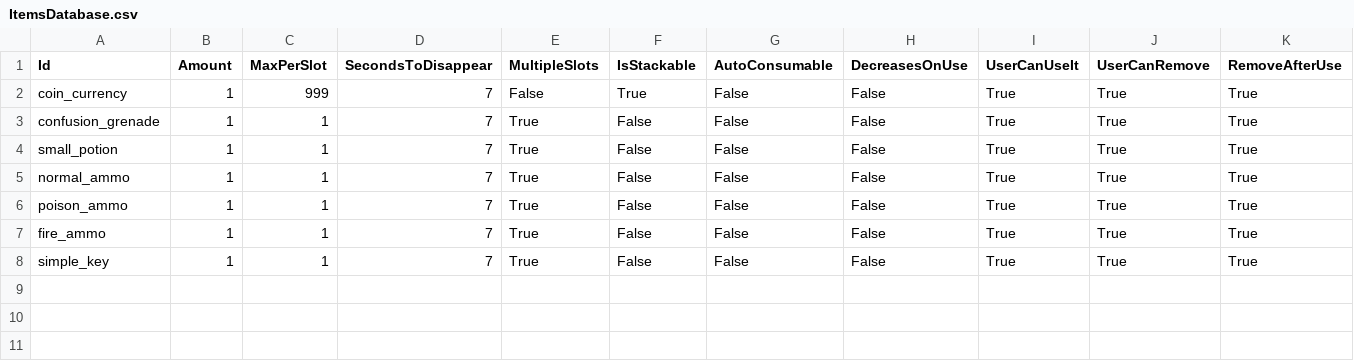
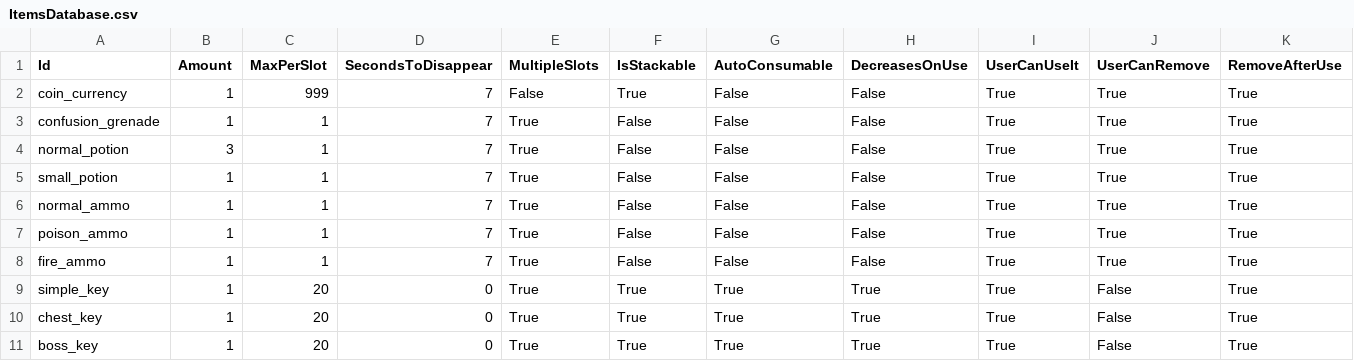
Before and after one commit to reynarzz/LaminarEngine, a CSV file: Game/Assets/Data/ItemsDatabase.csv, drawn as a sheet; only a part is shown; addresses are those after the commit; rows hold the shown columns only; the diff names each change by its address in the sheet, - before the commit and + after, or states it on an @@ line.

Commit message:
door and chest can consume inventory items

```diff
--- a/Game/Assets/Data/ItemsDatabase.csv
+++ b/Game/Assets/Data/ItemsDatabase.csv
+row 4: normal_potion | 3 | 1 | 7 | True | False | False | False | True | True | True
-C9 (MaxPerSlot): 1
+C9 (MaxPerSlot): 20
-D9 (SecondsToDisappear): 7
+D9 (SecondsToDisappear): 0
-F9 (IsStackable): False
+F9 (IsStackable): True
-G9 (AutoConsumable): False
+G9 (AutoConsumable): True
-H9 (DecreasesOnUse): False
+H9 (DecreasesOnUse): True
-J9 (UserCanRemove): True
+J9 (UserCanRemove): False
+row 10: chest_key | 1 | 20 | 0 | True | True | True | True | True | False | True
+row 11: boss_key | 1 | 20 | 0 | True | True | True | True | True | False | True
```
Also changed, not shown: 13 other files.
